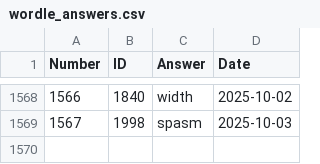
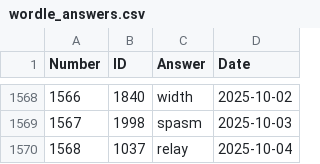
Before and after one commit to nicolas-guerra/PastWordle, a CSV file: wordle_answers.csv, drawn as a sheet; only a part is shown, gaps mark what is left out.

```diff
--- a/wordle_answers.csv
+++ b/wordle_answers.csv
@@ -1569 +1569,2 @@ Number,ID,Answer,Date
 1567,1998,spasm,2025-10-03
+1568,1037,relay,2025-10-04
```
